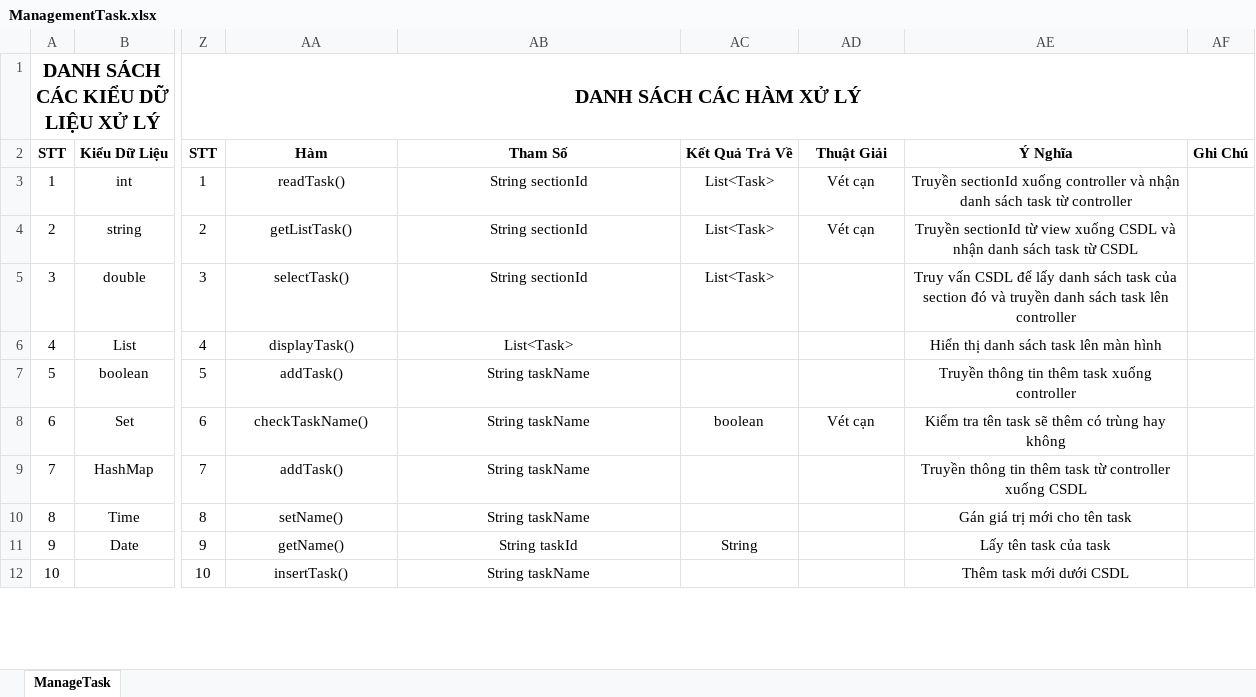
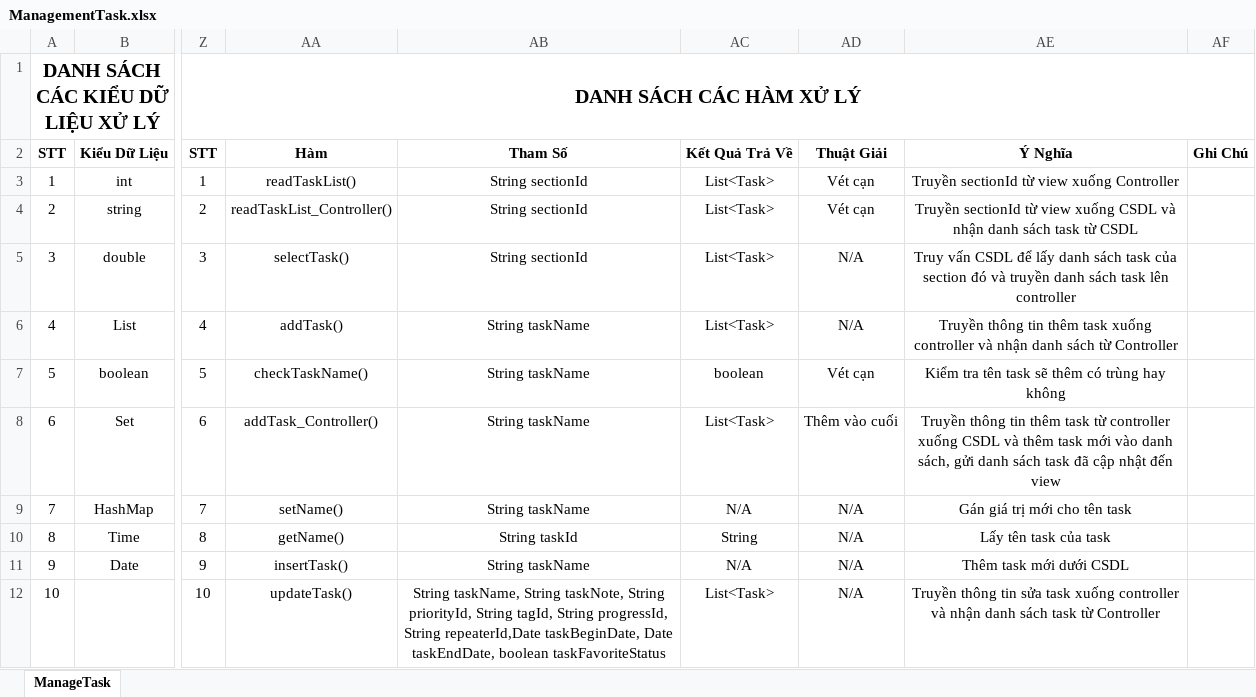
Before and after one commit to Merevoli-DatLuu/To-Do-App, an Excel workbook: ToDoApp-Doc/Document/Diagram/Thiết Kế Phần Mềm/Thiết Kế Xử Lý/ManagementTask/ManagementTask.xlsx, sheet ManageTask, drawn as a sheet; only a part is shown, gaps mark what is left out; values as stored, in another font and other column widths than the file's, no borders; the diff covers the shown part only; the diff names each change by its address in the sheet, - before the commit and + after, or states it on an @@ line.

Commit message:
[Document, Modified] : ManagementTask Thiết kế xử lý

```diff
--- a/ToDoApp-Doc/Document/Diagram/Thiết Kế Phần Mềm/Thiết Kế Xử Lý/ManagementTask/ManagementTask.xlsx (sheet ManageTask)
+++ b/ToDoApp-Doc/Document/Diagram/Thiết Kế Phần Mềm/Thiết Kế Xử Lý/ManagementTask/ManagementTask.xlsx (sheet ManageTask)
-AA3: readTask()
+AA3: readTaskList()
-AE3: Truyền sectionId xuống controller và nhận danh sách task từ controller
+AE3: Truyền sectionId từ view xuống Controller
-AA4: getListTask()
+AA4: readTaskList_Controller()
-AD5:AD6: (empty)
+AD5:AD6: N/A
-AA6: displayTask()
+AA6: addTask()
-AB6: List<Task>
+AB6: String taskName
-AC6: (empty)
+AC6: List<Task>
-AE6: Hiển thị danh sách task lên màn hình
+AE6: Truyền thông tin thêm task xuống controller và nhận danh sách từ Controller
-AA7: addTask()
+AA7: checkTaskName()
-AC7: (empty)
+AC7: boolean
-AD7: (empty)
+AD7: Vét cạn
-AE7: Truyền thông tin thêm task xuống controller
+AE7: Kiểm tra tên task sẽ thêm có trùng hay không
-AA8: checkTaskName()
+AA8: addTask_Controller()
-AC8: boolean
+AC8: List<Task>
-AD8: Vét cạn
+AD8: Thêm vào cuối
-AE8: Kiểm tra tên task sẽ thêm có trùng hay không
+AE8: Truyền thông tin thêm task từ controller xuống CSDL và thêm task mới vào danh sách, gửi danh sách task đã cập nhật đến view
-AA9: addTask()
+AA9: setName()
-AC9: (empty)
+AC9: N/A
-AD9:AD12: (empty)
+AD9:AD12: N/A
-AE9: Truyền thông tin thêm task từ controller xuống CSDL
+AE9: Gán giá trị mới cho tên task
-AA10: setName()
+AA10: getName()
-AB10: String taskName
+AB10: String taskId
-AC10: (empty)
+AC10: String
-AE10: Gán giá trị mới cho tên task
+AE10: Lấy tên task của task
-AA11: getName()
+AA11: insertTask()
-AB11: String taskId
+AB11: String taskName
-AC11: String
+AC11: N/A
-AE11: Lấy tên task của task
+AE11: Thêm task mới dưới CSDL
-AA12: insertTask()
+AA12: updateTask()
-AB12: String taskName
+AB12: String taskName, String taskNote, String priorityId, String tagId, String progressId, String repeaterId,Date taskBeginDate, Date taskEndDate, boolean taskFavoriteStatus
-AC12: (empty)
+AC12: List<Task>
-AE12: Thêm task mới dưới CSDL
+AE12: Truyền thông tin sửa task xuống controller và nhận danh sách task từ Controller
```
Also changed, not shown: 21 added rows, 20 removed rows, 75 edited cells and merged cells elsewhere in this sheet.
